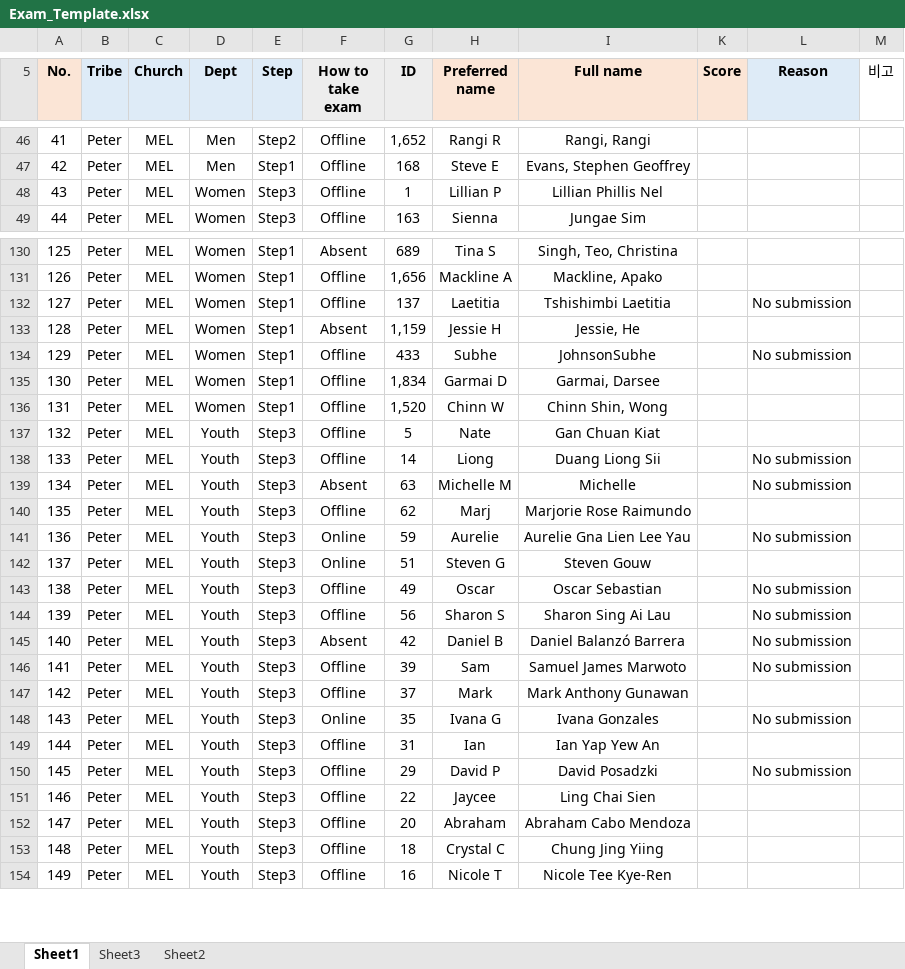
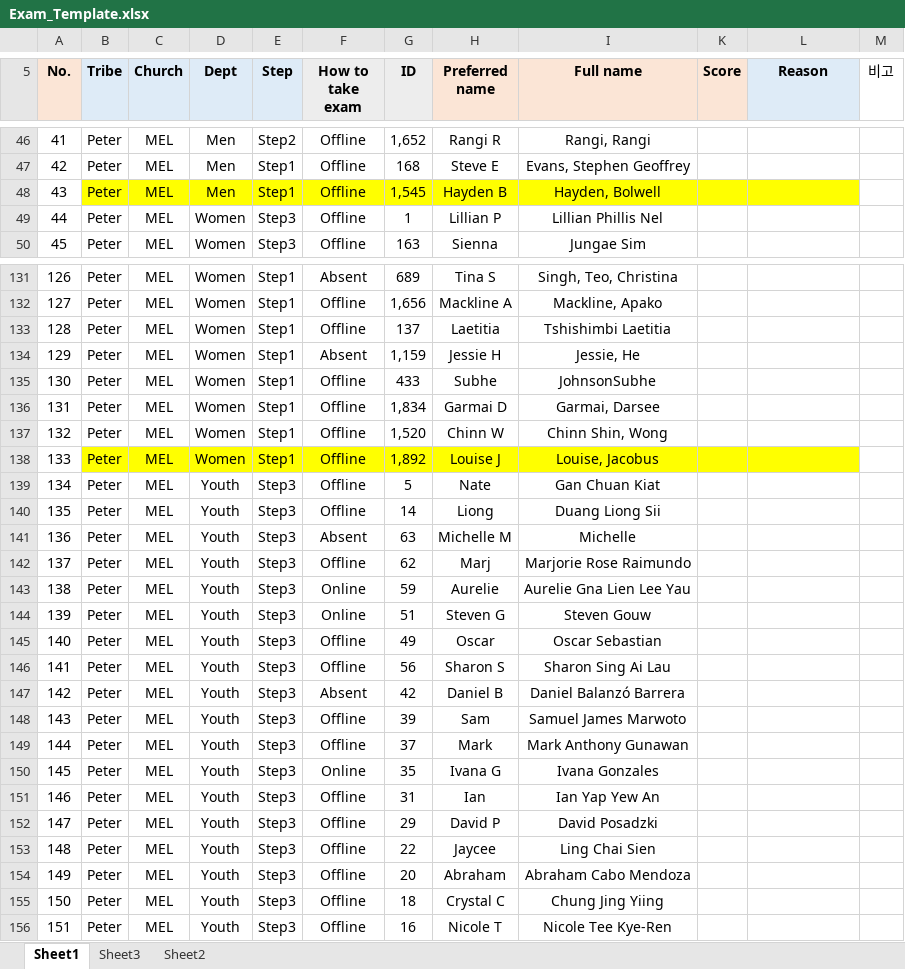
Before and after one commit to jkamzy254/ddd-api, an Excel workbook: ddd/apis/Telegram/Exam/assets/Exam_Template.xlsx, sheet Sheet1, drawn as a sheet; only a part is shown, gaps mark what is left out; values as stored, in another font and other column widths than the file's, no borders; addresses are those after the commit; the diff covers the shown part only; the diff names each change by its address in the sheet, - before the commit and + after, or states it on an @@ line.

```diff
--- a/ddd/apis/Telegram/Exam/assets/Exam_Template.xlsx (sheet Sheet1)
+++ b/ddd/apis/Telegram/Exam/assets/Exam_Template.xlsx (sheet Sheet1)
@@ column A (No.) renumbered between rows 1 and 1115 @@
+row 48: 43 | Peter | MEL | Men | Step1 | Offline | 1,545 | Hayden B | Hayden, Bolwell
-L133 (Reason): No submission
+L133 (Reason): (empty)
-L135 (Reason): No submission
+L135 (Reason): (empty)
+row 138: 133 | Peter | MEL | Women | Step1 | Offline | 1,892 | Louise J | Louise, Jacobus
-L140:L141 (Reason): No submission
+L140:L141 (Reason): (empty)
-L143 (Reason): No submission
+L143 (Reason): (empty)
-L145:L148 (Reason): No submission
+L145:L148 (Reason): (empty)
-L150 (Reason): No submission
+L150 (Reason): (empty)
-L152 (Reason): No submission
+L152 (Reason): (empty)
```
Also changed, not shown: 39 added rows, 1 moved row, 127 edited cells and cell formats elsewhere in this sheet, hidden cells.
